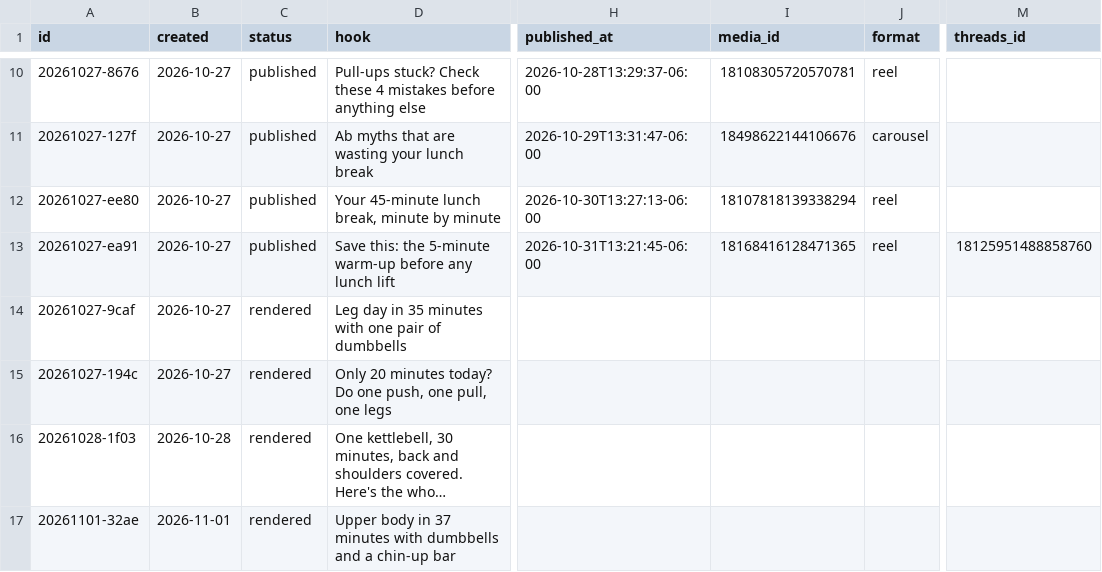
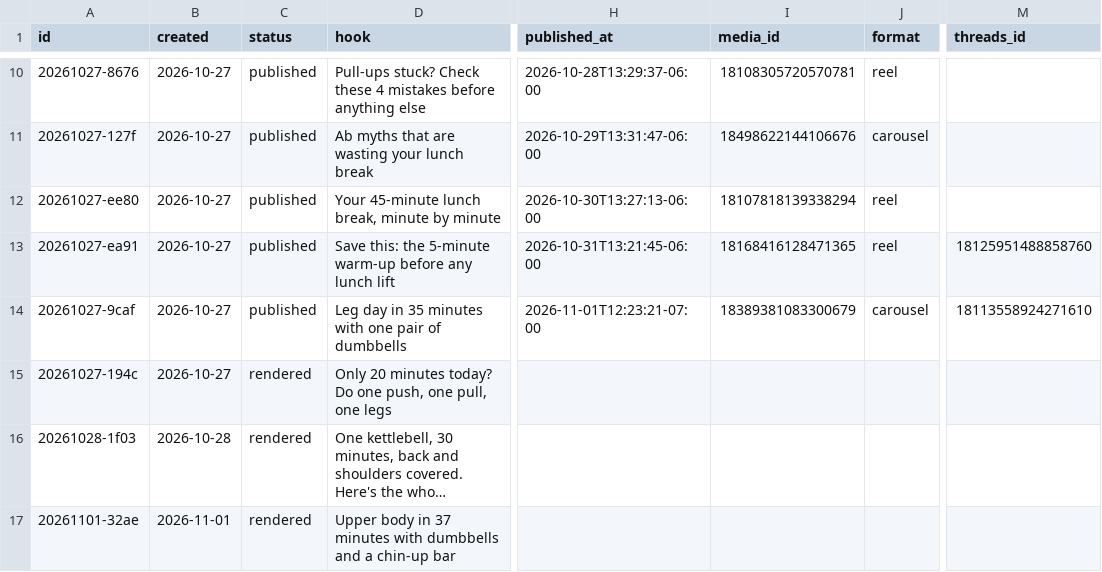
Before and after one commit to lunchbreaklifts/lunch-break-lifts, a CSV file: posts.csv, drawn as a sheet; only a part is shown, gaps mark what is left out; long unchanged cells end in …; the diff names each change by its address in the sheet, - before the commit and + after, or states it on an @@ line.

Commit message:
Published post

```diff
--- a/posts.csv
+++ b/posts.csv
-C14 (status): rendered
+C14 (status): published
-H14 (published_at): (empty)
+H14 (published_at): 2026-11-01T12:23:21-07:00
-I14 (media_id): (empty)
+I14 (media_id): 18389381083300679
-J14 (format): (empty)
+J14 (format): carousel
-M14 (threads_id): (empty)
+M14 (threads_id): 18113558924271610
```
